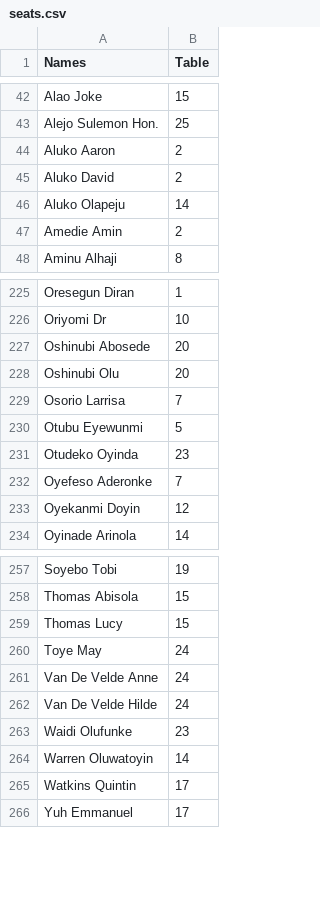
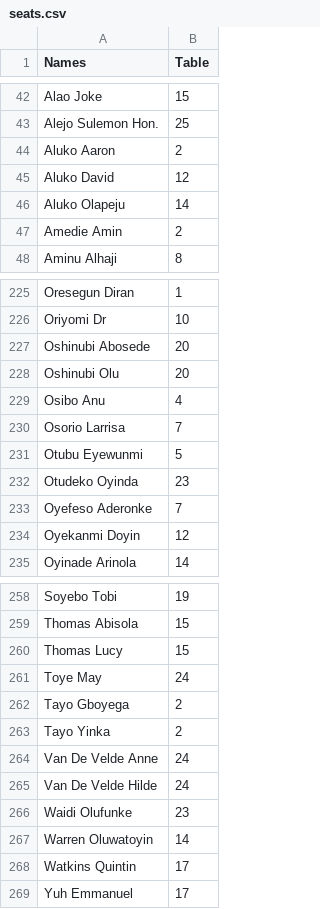
Before and after one commit to folzieds/seat-number, a CSV file: seats.csv, drawn as a sheet; only a part is shown, gaps mark what is left out.

Commit message:
Updated visitors list

```diff
--- a/seats.csv
+++ b/seats.csv
@@ -44,3 +44,3 @@ Alejo Sulemon Hon.,25
 Aluko Aaron,2
-Aluko David,2
+Aluko David,12
 Aluko Olapeju,14
@@ -228,2 +228,3 @@ Oshinubi Abosede,20
 Oshinubi Olu,20
+Osibo Anu,4
 Osorio Larrisa,7
@@ -260,2 +261,4 @@ Thomas Lucy,15
 Toye May,24
+Tayo Gboyega,2
+Tayo Yinka,2
 Van De Velde Anne,24
```
